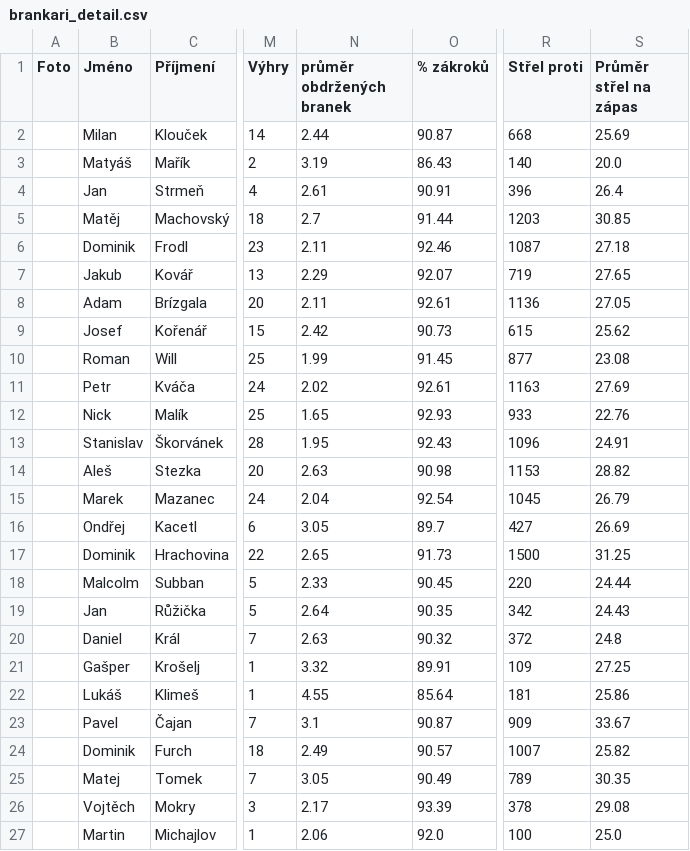
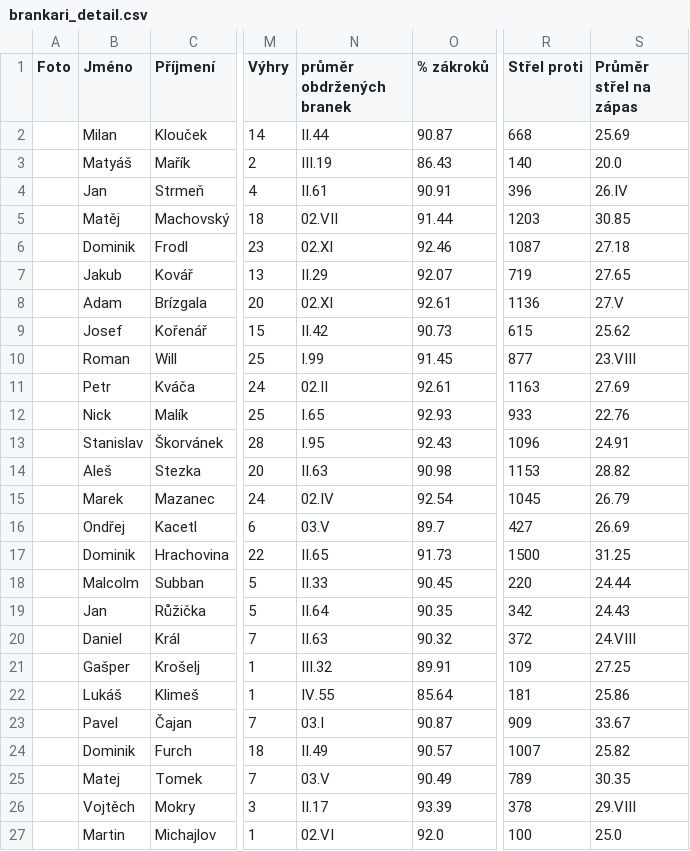
Before and after one commit to Adamos1511/ELH_IceStats, a CSV file: brankari_detail.csv, drawn as a sheet; only a part is shown, gaps mark what is left out; the diff covers the shown part only; the diff names each change by its address in the sheet, - before the commit and + after, or states it on an @@ line.

Commit message:
Add files via upload

```diff
--- a/brankari_detail.csv
+++ b/brankari_detail.csv
-N2 (průměr obdržených branek): 2.44
+N2 (průměr obdržených branek): II.44
-N3 (průměr obdržených branek): 3.19
+N3 (průměr obdržených branek): III.19
-N4 (průměr obdržených branek): 2.61
+N4 (průměr obdržených branek): II.61
-S4 (Průměr střel na zápas): 26.4
+S4 (Průměr střel na zápas): 26.IV
-N5 (průměr obdržených branek): 2.7
+N5 (průměr obdržených branek): 02.VII
-N6 (průměr obdržených branek): 2.11
+N6 (průměr obdržených branek): 02.XI
-N7 (průměr obdržených branek): 2.29
+N7 (průměr obdržených branek): II.29
-N8 (průměr obdržených branek): 2.11
+N8 (průměr obdržených branek): 02.XI
-S8 (Průměr střel na zápas): 27.05
+S8 (Průměr střel na zápas): 27.V
-N9 (průměr obdržených branek): 2.42
+N9 (průměr obdržených branek): II.42
-N10 (průměr obdržených branek): 1.99
+N10 (průměr obdržených branek): I.99
-S10 (Průměr střel na zápas): 23.08
+S10 (Průměr střel na zápas): 23.VIII
-N11 (průměr obdržených branek): 2.02
+N11 (průměr obdržených branek): 02.II
-N12 (průměr obdržených branek): 1.65
+N12 (průměr obdržených branek): I.65
-N13 (průměr obdržených branek): 1.95
+N13 (průměr obdržených branek): I.95
-N14 (průměr obdržených branek): 2.63
+N14 (průměr obdržených branek): II.63
-N15 (průměr obdržených branek): 2.04
+N15 (průměr obdržených branek): 02.IV
-N16 (průměr obdržených branek): 3.05
+N16 (průměr obdržených branek): 03.V
-N17 (průměr obdržených branek): 2.65
+N17 (průměr obdržených branek): II.65
-N18 (průměr obdržených branek): 2.33
+N18 (průměr obdržených branek): II.33
-N19 (průměr obdržených branek): 2.64
+N19 (průměr obdržených branek): II.64
-N20 (průměr obdržených branek): 2.63
+N20 (průměr obdržených branek): II.63
-S20 (Průměr střel na zápas): 24.8
+S20 (Průměr střel na zápas): 24.VIII
-N21 (průměr obdržených branek): 3.32
+N21 (průměr obdržených branek): III.32
-N22 (průměr obdržených branek): 4.55
+N22 (průměr obdržených branek): IV.55
-N23 (průměr obdržených branek): 3.1
+N23 (průměr obdržených branek): 03.I
-N24 (průměr obdržených branek): 2.49
+N24 (průměr obdržených branek): II.49
-N25 (průměr obdržených branek): 3.05
+N25 (průměr obdržených branek): 03.V
-N26 (průměr obdržených branek): 2.17
+N26 (průměr obdržených branek): II.17
-S26 (Průměr střel na zápas): 29.08
+S26 (Průměr střel na zápas): 29.VIII
-N27 (průměr obdržených branek): 2.06
+N27 (průměr obdržených branek): 02.VI
```
Also changed, not shown: 13 edited cells elsewhere in this file.
